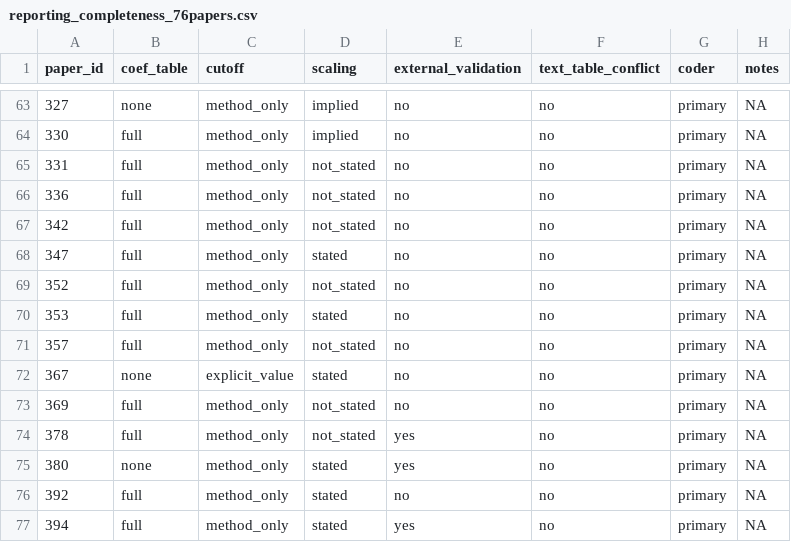
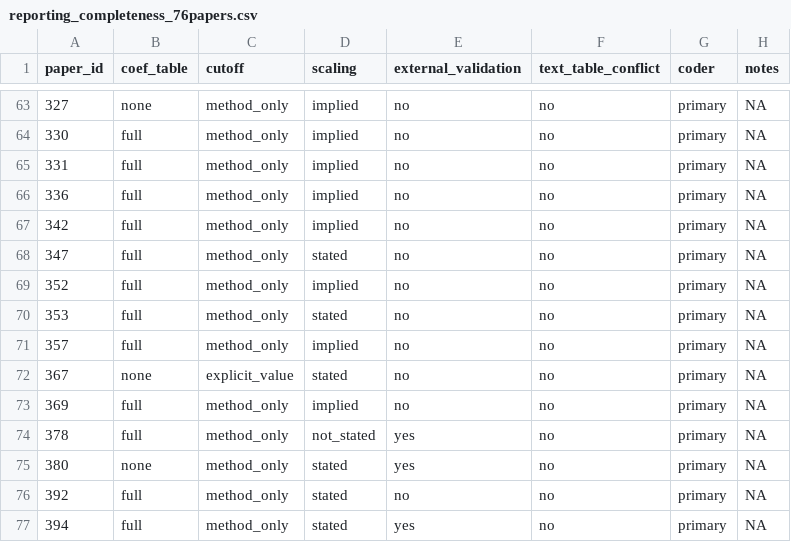
Before and after one commit to msks2016/LUAD_signature_benchmark, a CSV file: docs/coding/reporting_completeness_76papers.csv, drawn as a sheet; only a part is shown, gaps mark what is left out; the diff covers the shown part only.

Commit message:
Add dual-coding agreement and refined scaling definition
Dual coding of 10 randomly drawn papers completed with 100% agreement
across all five coded items (coefficient tables, cutoff method,
scaling convention, external validation, text-versus-table conflicts).

The scaling definition was refined during discussion: 'implied'
captures papers that mention RNA-seq without naming a unit, and
'not_stated' is reserved for papers that give no scale information
at all. The refined definition was applied to all 76 papers, shifting
the scaling distribution from 27 stated / 2 implied / 47 not-stated
to 27 stated / 38 implied / 11 not-stated.

```diff
--- a/docs/coding/reporting_completeness_76papers.csv
+++ b/docs/coding/reporting_completeness_76papers.csv
@@ -64,11 +64,11 @@
 330,"full","method_only","implied","no","no","primary",NA
-331,"full","method_only","not_stated","no","no","primary",NA
-336,"full","method_only","not_stated","no","no","primary",NA
-342,"full","method_only","not_stated","no","no","primary",NA
+331,"full","method_only","implied","no","no","primary",NA
+336,"full","method_only","implied","no","no","primary",NA
+342,"full","method_only","implied","no","no","primary",NA
 347,"full","method_only","stated","no","no","primary",NA
-352,"full","method_only","not_stated","no","no","primary",NA
+352,"full","method_only","implied","no","no","primary",NA
 353,"full","method_only","stated","no","no","primary",NA
-357,"full","method_only","not_stated","no","no","primary",NA
+357,"full","method_only","implied","no","no","primary",NA
 367,"none","explicit_value","stated","no","no","primary",NA
-369,"full","method_only","not_stated","no","no","primary",NA
+369,"full","method_only","implied","no","no","primary",NA
 378,"full","method_only","not_stated","yes","no","primary",NA
```
Also changed, not shown: 32 edited cells elsewhere in this file, 3 other files.
